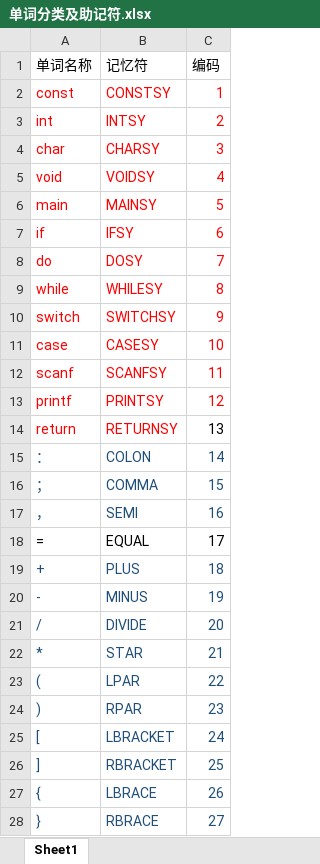
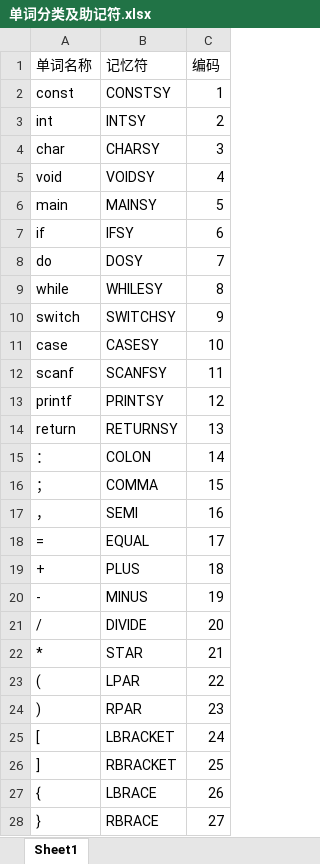
Before and after one commit to WitGotFlg/complier-design, an Excel workbook: 单词分类及助记符.xlsx, sheet Sheet1, drawn as a sheet; only a part is shown; values as stored, in another font and other column widths than the file's, no borders; the diff covers the shown part only; the diff names each change by its address in the sheet, - before the commit and + after, or states it on an @@ line.

```diff
--- a/单词分类及助记符.xlsx (sheet Sheet1)
+++ b/单词分类及助记符.xlsx (sheet Sheet1)
-A2:C13 text colour: #FF0000
+A2:C13 text colour: black
-A14:B14 text colour: #FF0000
+A14:B14 text colour: black
-A15:C17 text colour: #1F4E79
+A15:C17 text colour: black
-A19:C28 text colour: #1F4E79
+A19:C28 text colour: black
```
Also changed, not shown: cell formats elsewhere in this sheet, 6 other files.
